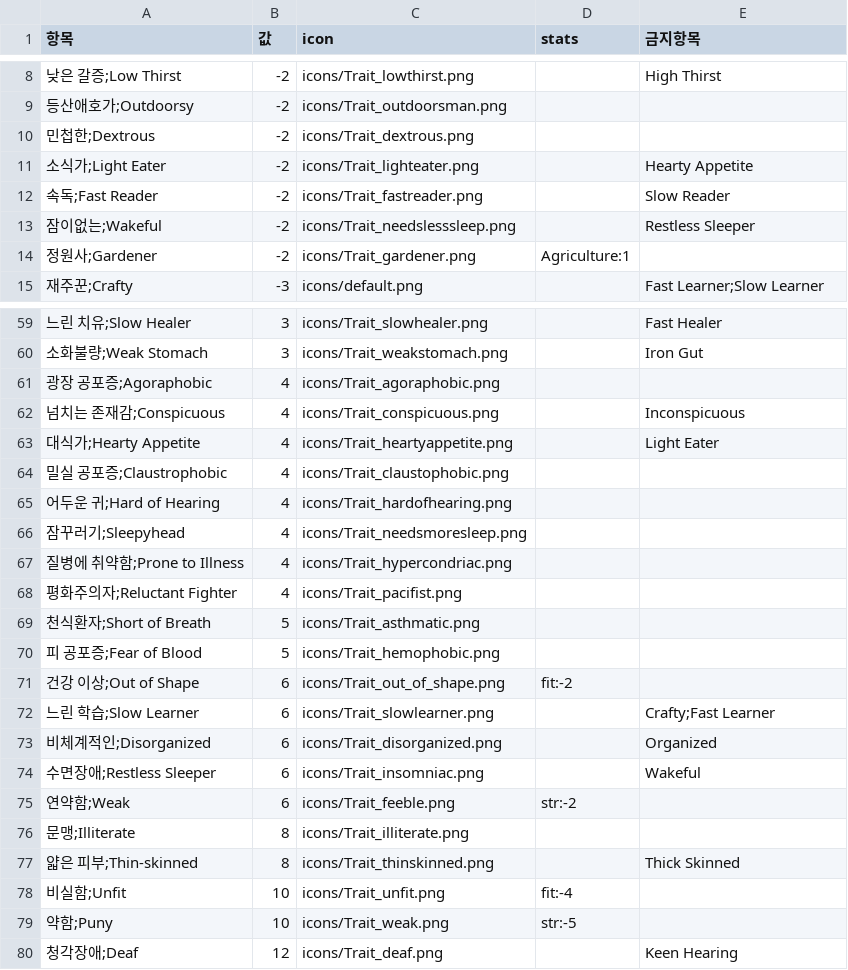
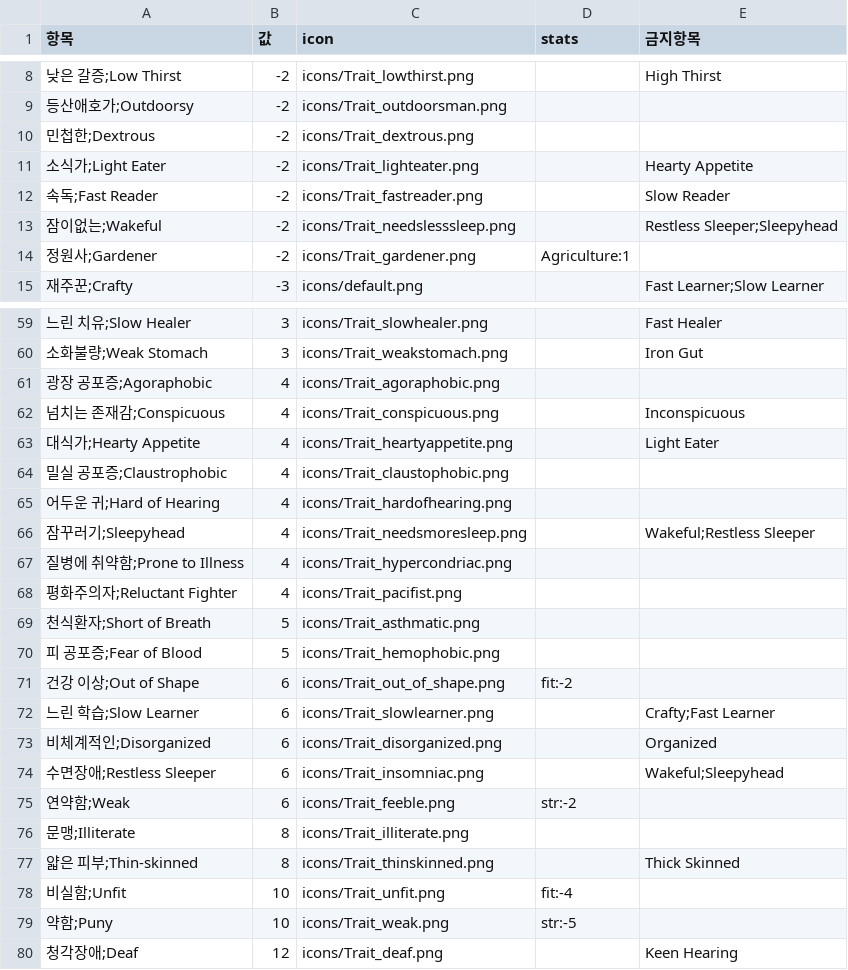
Before and after one commit to k0kk0r0/projectZBstats, a CSV file: items.csv, drawn as a sheet; only a part is shown, gaps mark what is left out.

Commit message:
20251002 _2

```diff
--- a/items.csv
+++ b/items.csv
@@ -12,3 +12,3 @@
 속독;Fast Reader,-2,icons/Trait_fastreader.png,,Slow Reader
-잠이없는;Wakeful,-2,icons/Trait_needslesssleep.png,,Restless Sleeper
+잠이없는;Wakeful,-2,icons/Trait_needslesssleep.png,,Restless Sleeper;Sleepyhead
 정원사;Gardener,-2,icons/Trait_gardener.png,Agriculture:1,
@@ -65,3 +65,3 @@
 어두운 귀;Hard of Hearing,4,icons/Trait_hardofhearing.png,,
-잠꾸러기;Sleepyhead,4,icons/Trait_needsmoresleep.png,,
+잠꾸러기;Sleepyhead,4,icons/Trait_needsmoresleep.png,,Wakeful;Restless Sleeper
 질병에 취약함;Prone to Illness,4,icons/Trait_hypercondriac.png,,
@@ -73,3 +73,3 @@
 비체계적인;Disorganized,6,icons/Trait_disorganized.png,,Organized
-수면장애;Restless Sleeper,6,icons/Trait_insomniac.png,,Wakeful
+수면장애;Restless Sleeper,6,icons/Trait_insomniac.png,,Wakeful;Sleepyhead
 연약함;Weak,6,icons/Trait_feeble.png,str:-2,
```
